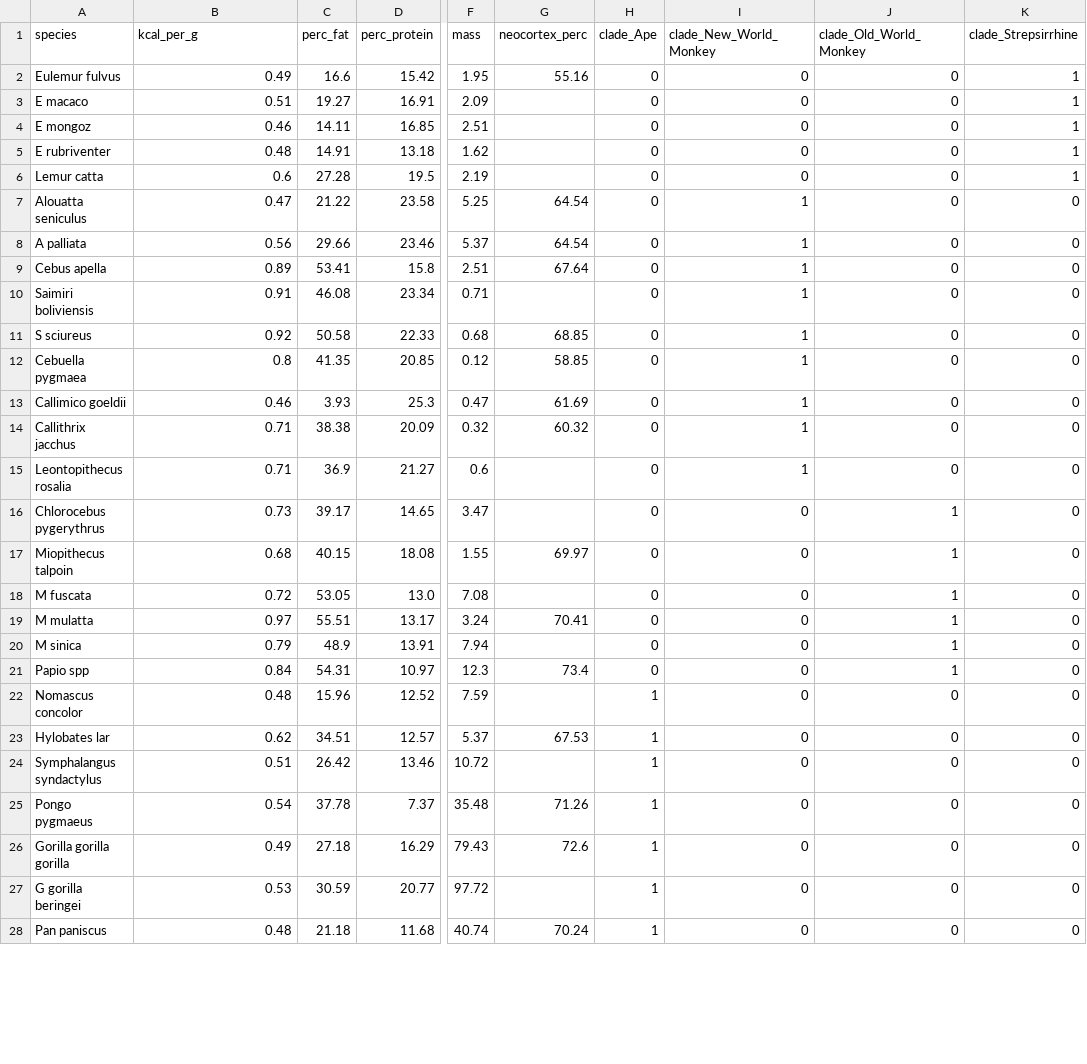
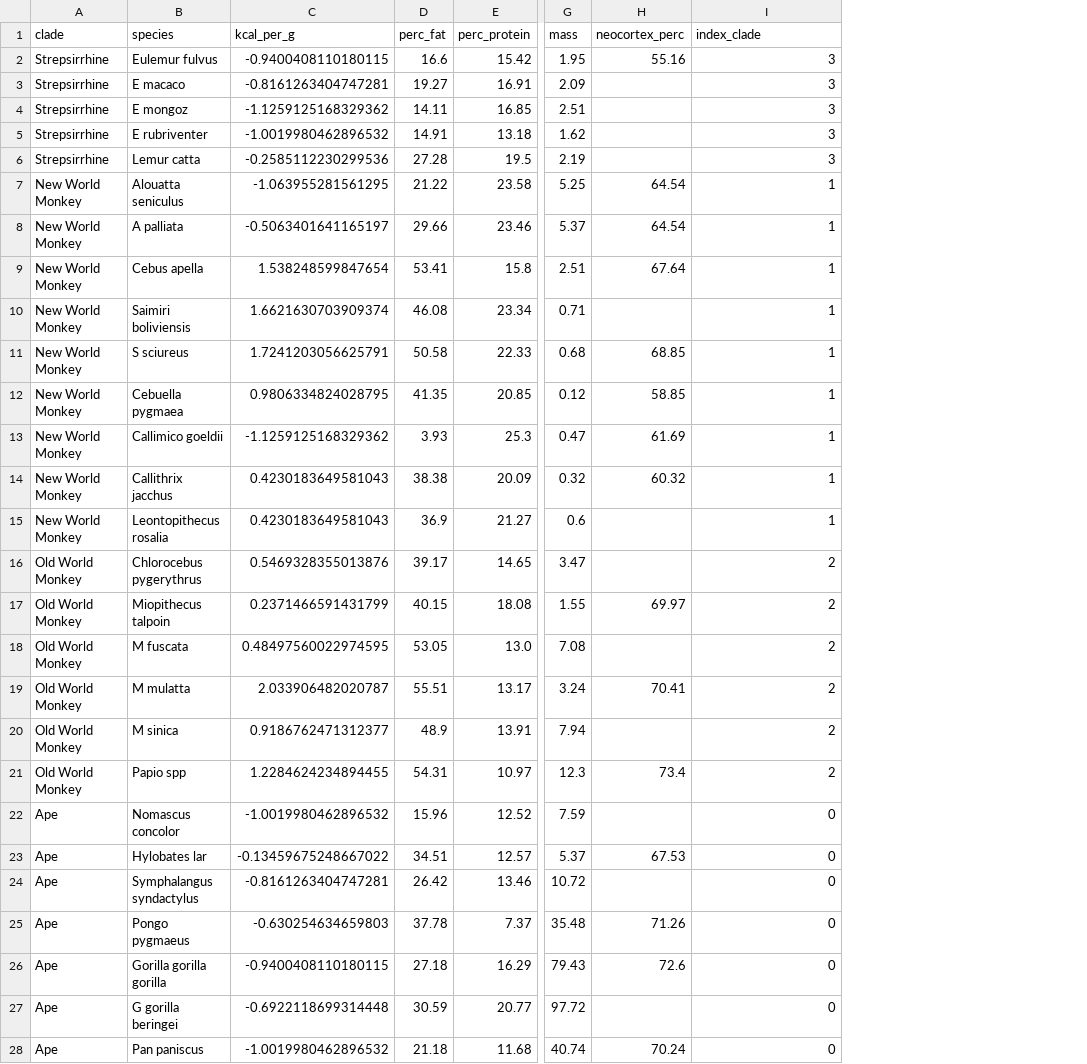
Before and after one commit to BGN-for-ASNA/BI, a CSV file: output/mydf.csv, drawn as a sheet; only a part is shown, gaps mark what is left out; removed rows and columns are numbered as before the commit, all else as after; the diff covers the shown part only; the diff names each change by its address in the sheet, - before the commit and + after, or states it on an @@ line.

```diff
--- a/output/mydf.csv
+++ b/output/mydf.csv
+column A (clade), rows 2-28: Strepsirrhine | Strepsirrhine | Strepsirrhine | Strepsirrhine | Strepsirrhine | New World Monkey | New World Monkey | New World Monkey | New World Monkey | New World Monkey | New World Monkey | New World Monkey | New World Monkey | New World Monkey | Old World Monkey | Old World Monkey | Old World Monkey | Old World Monkey | Old World Monkey | Old World Monkey | Ape | Ape | Ape | Ape | Ape | Ape | Ape
-column H (clade_Ape), rows 2-28: 0 | 0 | 0 | 0 | 0 | 0 | 0 | 0 | 0 | 0 | 0 | 0 | 0 | 0 | 0 | 0 | 0 | 0 | 0 | 0 | 1 | 1 | 1 | 1 | 1 | 1 | 1
-column J (clade_Old_World_Monkey), rows 2-28: 0 | 0 | 0 | 0 | 0 | 0 | 0 | 0 | 0 | 0 | 0 | 0 | 0 | 0 | 1 | 1 | 1 | 1 | 1 | 1 | 0 | 0 | 0 | 0 | 0 | 0 | 0
-column K (clade_Strepsirrhine), rows 2-28: 1 | 1 | 1 | 1 | 1 | 0 | 0 | 0 | 0 | 0 | 0 | 0 | 0 | 0 | 0 | 0 | 0 | 0 | 0 | 0 | 0 | 0 | 0 | 0 | 0 | 0 | 0
-I1: clade_New_World_Monkey
+I1: index_clade
-C2 (kcal_per_g): 0.49
+C2 (kcal_per_g): -0.9400408110180115
-I2:I6 (index_clade): 0
+I2:I6 (index_clade): 3
-C3 (kcal_per_g): 0.51
+C3 (kcal_per_g): -0.8161263404747281
-C4 (kcal_per_g): 0.46
+C4 (kcal_per_g): -1.1259125168329362
-C5 (kcal_per_g): 0.48
+C5 (kcal_per_g): -1.0019980462896532
-C6 (kcal_per_g): 0.6
+C6 (kcal_per_g): -0.2585112230299536
-C7 (kcal_per_g): 0.47
+C7 (kcal_per_g): -1.063955281561295
-C8 (kcal_per_g): 0.56
+C8 (kcal_per_g): -0.5063401641165197
-C9 (kcal_per_g): 0.89
+C9 (kcal_per_g): 1.538248599847654
-C10 (kcal_per_g): 0.91
+C10 (kcal_per_g): 1.6621630703909374
-C11 (kcal_per_g): 0.92
+C11 (kcal_per_g): 1.7241203056625791
-C12 (kcal_per_g): 0.8
+C12 (kcal_per_g): 0.9806334824028795
-C13 (kcal_per_g): 0.46
+C13 (kcal_per_g): -1.1259125168329362
-C14:C15 (kcal_per_g): 0.71
+C14:C15 (kcal_per_g): 0.4230183649581043
-C16 (kcal_per_g): 0.73
+C16 (kcal_per_g): 0.5469328355013876
-I16:I21 (index_clade): 0
+I16:I21 (index_clade): 2
-C17 (kcal_per_g): 0.68
+C17 (kcal_per_g): 0.2371466591431799
-C18 (kcal_per_g): 0.72
+C18 (kcal_per_g): 0.48497560022974595
-C19 (kcal_per_g): 0.97
+C19 (kcal_per_g): 2.033906482020787
-C20 (kcal_per_g): 0.79
+C20 (kcal_per_g): 0.9186762471312377
-C21 (kcal_per_g): 0.84
+C21 (kcal_per_g): 1.2284624234894455
-C22 (kcal_per_g): 0.48
+C22 (kcal_per_g): -1.0019980462896532
-C23 (kcal_per_g): 0.62
+C23 (kcal_per_g): -0.13459675248667022
-C24 (kcal_per_g): 0.51
+C24 (kcal_per_g): -0.8161263404747281
-C25 (kcal_per_g): 0.54
+C25 (kcal_per_g): -0.630254634659803
-C26 (kcal_per_g): 0.49
+C26 (kcal_per_g): -0.9400408110180115
-C27 (kcal_per_g): 0.53
+C27 (kcal_per_g): -0.6922118699314448
-C28 (kcal_per_g): 0.48
+C28 (kcal_per_g): -1.0019980462896532
```
Also changed, not shown: 2 edited cells elsewhere in this file, 3 other files.
